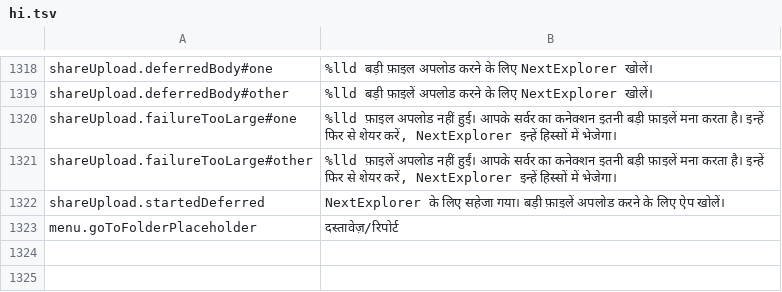
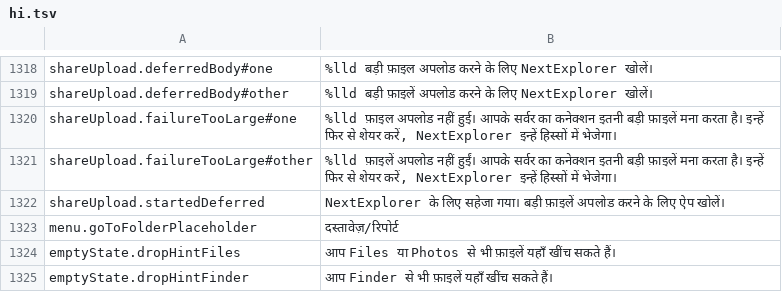
Before and after one commit to PhillipMaizza/NextExplorer-iOS, a TSV file: Packages/Localization/translations/hi.tsv, drawn as a sheet; only a part is shown, gaps mark what is left out.

```diff
--- a/Packages/Localization/translations/hi.tsv
+++ b/Packages/Localization/translations/hi.tsv
@@ -1323 +1323,3 @@ shareUpload.startedDeferred	NextExplorer के लिए सहेजा गय
 menu.goToFolderPlaceholder	दस्तावेज़/रिपोर्ट
+emptyState.dropHintFiles	आप Files या Photos से भी फ़ाइलें यहाँ खींच सकते हैं।
+emptyState.dropHintFinder	आप Finder से भी फ़ाइलें यहाँ खींच सकते हैं।
```
Also changed, not shown: Packages/Localization/translations/el.tsv, Packages/Localization/translations/ja.tsv, 41 other files.
